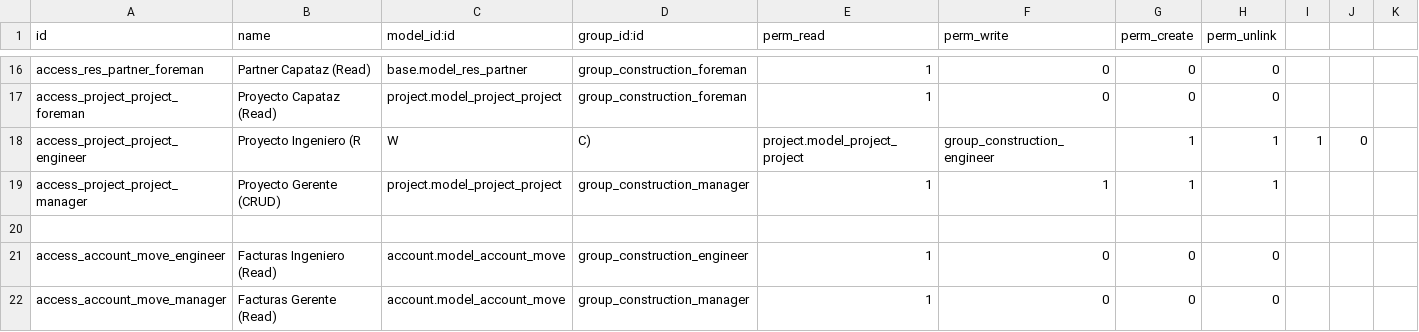
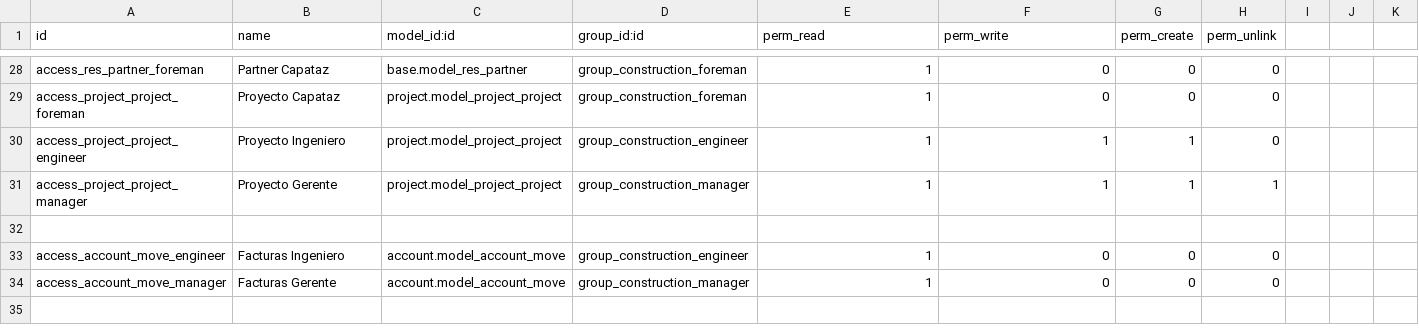
Before and after one commit to sistemasedy/erp, a CSV file: construction_subcontracts/security/ir.model.access.csv, drawn as a sheet; only a part is shown, gaps mark what is left out; removed rows and columns are numbered as before the commit, all else as after; the diff covers the shown part only; the diff names each change by its address in the sheet, - before the commit and + after, or states it on an @@ line.

```diff
--- a/construction_subcontracts/security/ir.model.access.csv
+++ b/construction_subcontracts/security/ir.model.access.csv
-B28 (name): Partner Capataz (Read)
+B28 (name): Partner Capataz
-B29 (name): Proyecto Capataz (Read)
+B29 (name): Proyecto Capataz
-row 18: access_project_project_engineer | Proyecto Ingeniero (R | W | C) | project.model_project_project | group_construction_engineer | 1 | 1 | 1 | 0
+row 30: access_project_project_engineer | Proyecto Ingeniero | project.model_project_project | group_construction_engineer | 1 | 1 | 1 | 0
-B31 (name): Proyecto Gerente (CRUD)
+B31 (name): Proyecto Gerente
-B33 (name): Facturas Ingeniero (Read)
+B33 (name): Facturas Ingeniero
-B34 (name): Facturas Gerente (Read)
+B34 (name): Facturas Gerente
```
Also changed, not shown: 17 added rows, 5 removed rows and 12 edited cells elsewhere in this file.
